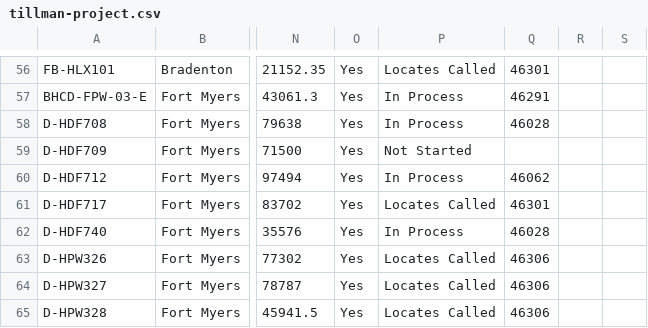
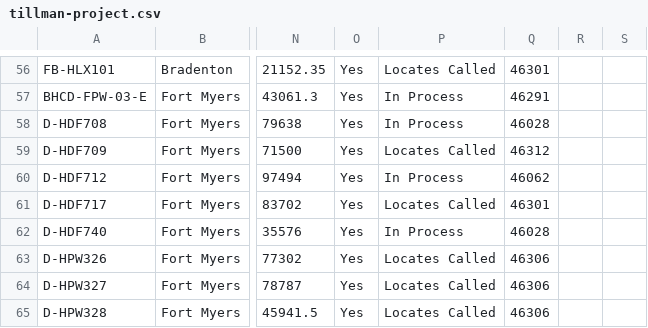
Before and after one commit to JCKraus1/Tillman-Dashboard, a CSV file: tillman-project.csv, drawn as a sheet; only a part is shown, gaps mark what is left out; the diff names each change by its address in the sheet, - before the commit and + after, or states it on an @@ line.

Commit message:
Automated CSV update every 6 hours

```diff
--- a/tillman-project.csv
+++ b/tillman-project.csv
-P59: Not Started
+P59: Locates Called
-Q59: (empty)
+Q59: 46312
```
